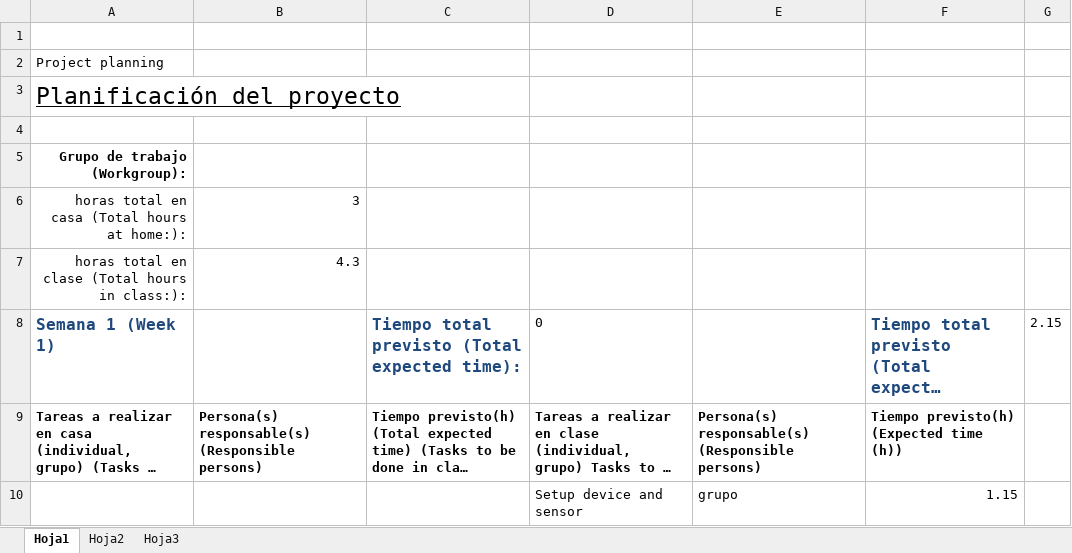
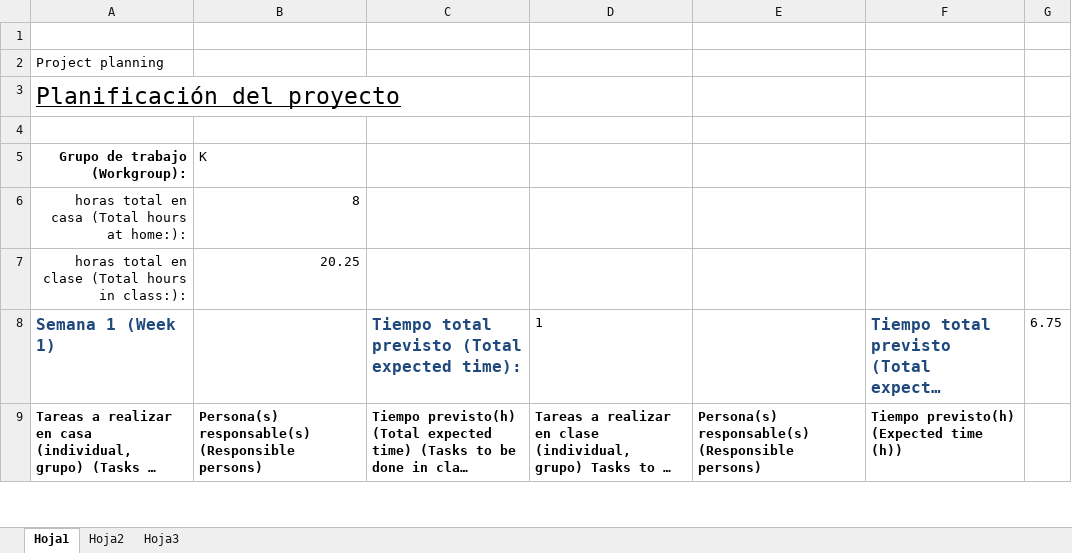
Before and after one commit to malta895/iot-uma-project, an Excel workbook: Planificación del proyecto.xlsx, sheet Hoja1, drawn as a sheet; only a part is shown; long unchanged cells end in …; values as stored, in another font and other column widths than the file's, no borders; removed rows and columns are numbered as before the commit, all else as after; the diff covers the shown part only; the diff names each change by its address in the sheet, - before the commit and + after, or states it on an @@ line.

```diff
--- a/Planificación del proyecto.xlsx (sheet Hoja1)
+++ b/Planificación del proyecto.xlsx (sheet Hoja1)
-B5: (empty)
+B5: K
-B6 (K): 3
+B6 (K): 8
-B7 (K): 4.3
+B7 (K): 20.25
-D8: 0
+D8: 1
-G8: 2.15
+G8: 6.75
-row 10:  |  |  | Setup device and sensor | grupo | 1.15
```
Also changed, not shown: 4 added rows, 2 removed rows and 38 edited cells elsewhere in this sheet.
